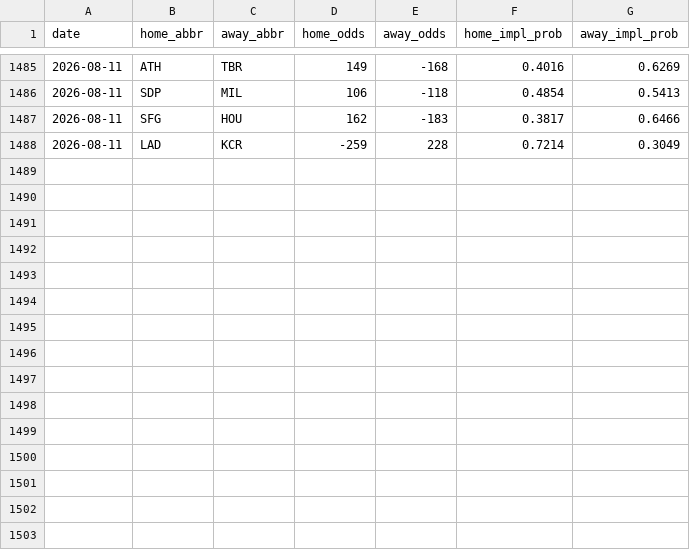
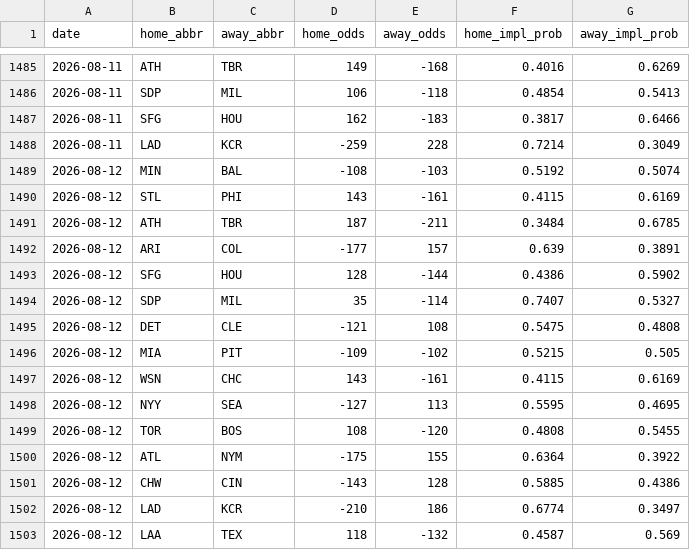
Before and after one commit to codys19/mlb-predictormlb-predictor, a CSV file: raw/odds_history.csv, drawn as a sheet; only a part is shown, gaps mark what is left out; the diff names each change by its address in the sheet, - before the commit and + after, or states it on an @@ line.

```diff
--- a/raw/odds_history.csv
+++ b/raw/odds_history.csv
+row 1489: 2026-08-12 | MIN | BAL | -108 | -103 | 0.5192 | 0.5074
+row 1490: 2026-08-12 | STL | PHI | 143 | -161 | 0.4115 | 0.6169
+row 1491: 2026-08-12 | ATH | TBR | 187 | -211 | 0.3484 | 0.6785
+row 1492: 2026-08-12 | ARI | COL | -177 | 157 | 0.639 | 0.3891
+row 1493: 2026-08-12 | SFG | HOU | 128 | -144 | 0.4386 | 0.5902
+row 1494: 2026-08-12 | SDP | MIL | 35 | -114 | 0.7407 | 0.5327
+row 1495: 2026-08-12 | DET | CLE | -121 | 108 | 0.5475 | 0.4808
+row 1496: 2026-08-12 | MIA | PIT | -109 | -102 | 0.5215 | 0.505
+row 1497: 2026-08-12 | WSN | CHC | 143 | -161 | 0.4115 | 0.6169
+row 1498: 2026-08-12 | NYY | SEA | -127 | 113 | 0.5595 | 0.4695
+row 1499: 2026-08-12 | TOR | BOS | 108 | -120 | 0.4808 | 0.5455
+row 1500: 2026-08-12 | ATL | NYM | -175 | 155 | 0.6364 | 0.3922
+row 1501: 2026-08-12 | CHW | CIN | -143 | 128 | 0.5885 | 0.4386
+row 1502: 2026-08-12 | LAD | KCR | -210 | 186 | 0.6774 | 0.3497
+row 1503: 2026-08-12 | LAA | TEX | 118 | -132 | 0.4587 | 0.569
```
Also changed, not shown: 8 other files.
